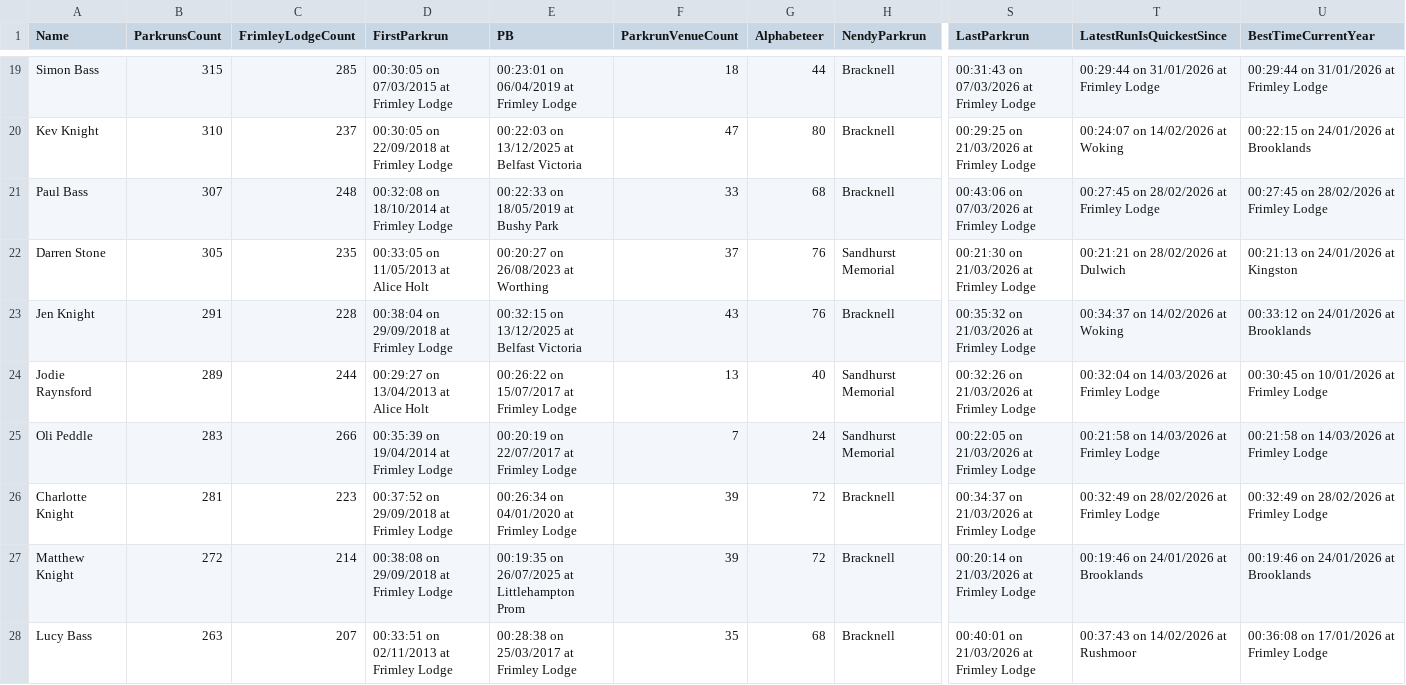
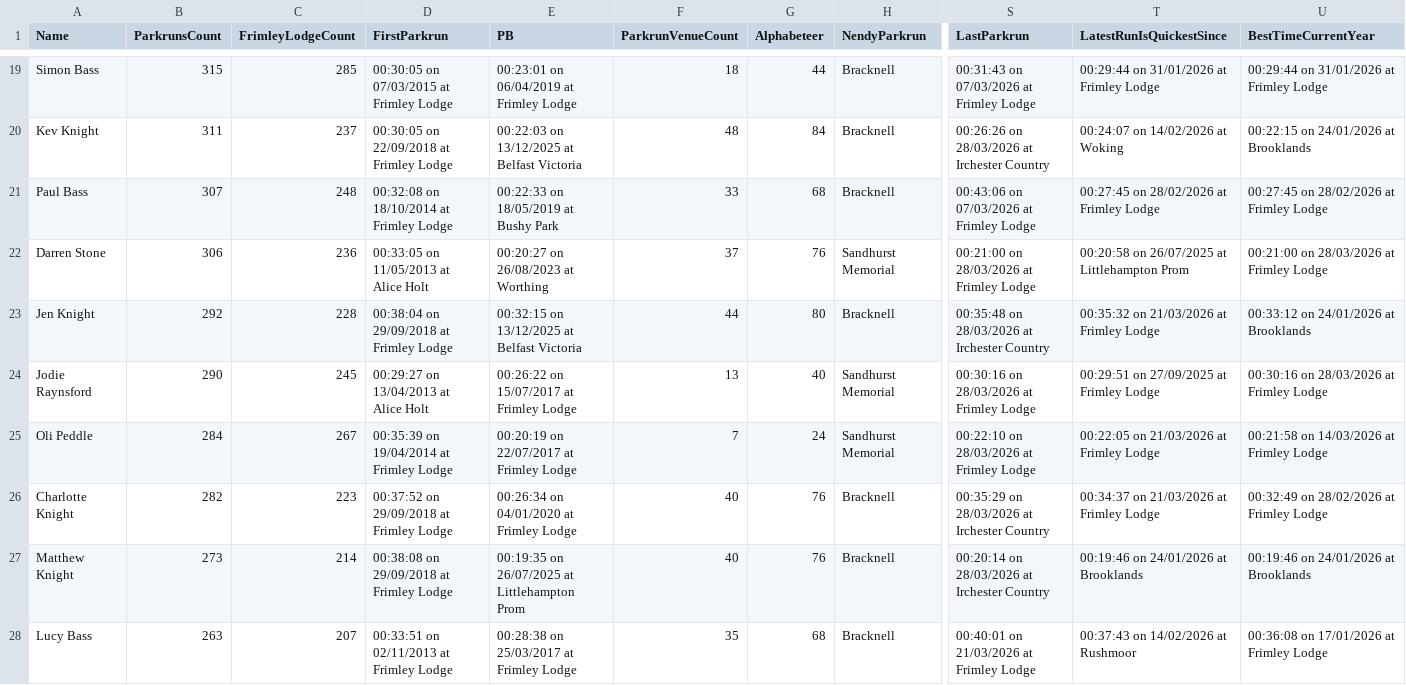
Before and after one commit to martingay1975/frimleyFlyers, a CSV file: site/res/json/byParkrunCount.csv, drawn as a sheet; only a part is shown, gaps mark what is left out; the diff covers the shown part only; the diff names each change by its address in the sheet, - before the commit and + after, or states it on an @@ line.

```diff
--- a/site/res/json/byParkrunCount.csv
+++ b/site/res/json/byParkrunCount.csv
-B20 (ParkrunsCount): 310
+B20 (ParkrunsCount): 311
-F20 (ParkrunVenueCount): 47
+F20 (ParkrunVenueCount): 48
-G20 (Alphabeteer): 80
+G20 (Alphabeteer): 84
-S20 (LastParkrun): 00:29:25 on 21/03/2026 at Frimley Lodge
+S20 (LastParkrun): 00:26:26 on 28/03/2026 at Irchester Country
-B22 (ParkrunsCount): 305
+B22 (ParkrunsCount): 306
-C22 (FrimleyLodgeCount): 235
+C22 (FrimleyLodgeCount): 236
-S22 (LastParkrun): 00:21:30 on 21/03/2026 at Frimley Lodge
+S22 (LastParkrun): 00:21:00 on 28/03/2026 at Frimley Lodge
-T22 (LatestRunIsQuickestSince): 00:21:21 on 28/02/2026 at Dulwich
+T22 (LatestRunIsQuickestSince): 00:20:58 on 26/07/2025 at Littlehampton Prom
-U22 (BestTimeCurrentYear): 00:21:13 on 24/01/2026 at Kingston
+U22 (BestTimeCurrentYear): 00:21:00 on 28/03/2026 at Frimley Lodge
-B23 (ParkrunsCount): 291
+B23 (ParkrunsCount): 292
-F23 (ParkrunVenueCount): 43
+F23 (ParkrunVenueCount): 44
-G23 (Alphabeteer): 76
+G23 (Alphabeteer): 80
-S23 (LastParkrun): 00:35:32 on 21/03/2026 at Frimley Lodge
+S23 (LastParkrun): 00:35:48 on 28/03/2026 at Irchester Country
-T23 (LatestRunIsQuickestSince): 00:34:37 on 14/02/2026 at Woking
+T23 (LatestRunIsQuickestSince): 00:35:32 on 21/03/2026 at Frimley Lodge
-B24 (ParkrunsCount): 289
+B24 (ParkrunsCount): 290
-C24 (FrimleyLodgeCount): 244
+C24 (FrimleyLodgeCount): 245
-S24 (LastParkrun): 00:32:26 on 21/03/2026 at Frimley Lodge
+S24 (LastParkrun): 00:30:16 on 28/03/2026 at Frimley Lodge
-T24 (LatestRunIsQuickestSince): 00:32:04 on 14/03/2026 at Frimley Lodge
+T24 (LatestRunIsQuickestSince): 00:29:51 on 27/09/2025 at Frimley Lodge
-U24 (BestTimeCurrentYear): 00:30:45 on 10/01/2026 at Frimley Lodge
+U24 (BestTimeCurrentYear): 00:30:16 on 28/03/2026 at Frimley Lodge
-B25 (ParkrunsCount): 283
+B25 (ParkrunsCount): 284
-C25 (FrimleyLodgeCount): 266
+C25 (FrimleyLodgeCount): 267
-S25 (LastParkrun): 00:22:05 on 21/03/2026 at Frimley Lodge
+S25 (LastParkrun): 00:22:10 on 28/03/2026 at Frimley Lodge
-T25 (LatestRunIsQuickestSince): 00:21:58 on 14/03/2026 at Frimley Lodge
+T25 (LatestRunIsQuickestSince): 00:22:05 on 21/03/2026 at Frimley Lodge
-B26 (ParkrunsCount): 281
+B26 (ParkrunsCount): 282
-F26:F27 (ParkrunVenueCount): 39
+F26:F27 (ParkrunVenueCount): 40
-G26:G27 (Alphabeteer): 72
+G26:G27 (Alphabeteer): 76
-S26 (LastParkrun): 00:34:37 on 21/03/2026 at Frimley Lodge
+S26 (LastParkrun): 00:35:29 on 28/03/2026 at Irchester Country
-T26 (LatestRunIsQuickestSince): 00:32:49 on 28/02/2026 at Frimley Lodge
+T26 (LatestRunIsQuickestSince): 00:34:37 on 21/03/2026 at Frimley Lodge
-B27 (ParkrunsCount): 272
+B27 (ParkrunsCount): 273
-S27 (LastParkrun): 00:20:14 on 21/03/2026 at Frimley Lodge
+S27 (LastParkrun): 00:20:14 on 28/03/2026 at Irchester Country
```
Also changed, not shown: 92 edited cells elsewhere in this file, site/res/json/byMilestone.csv, site/res/json/raceData2026.json-all.csv, 38 other files.
